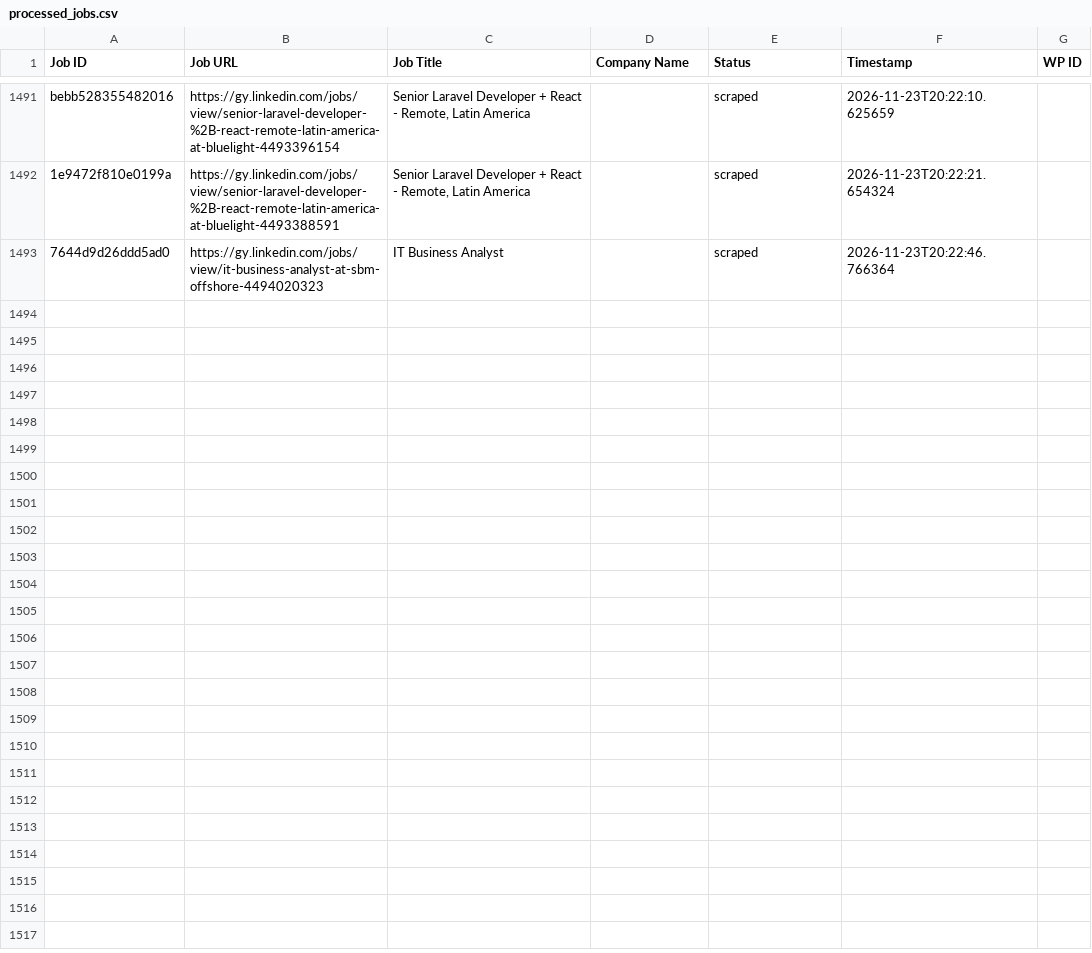
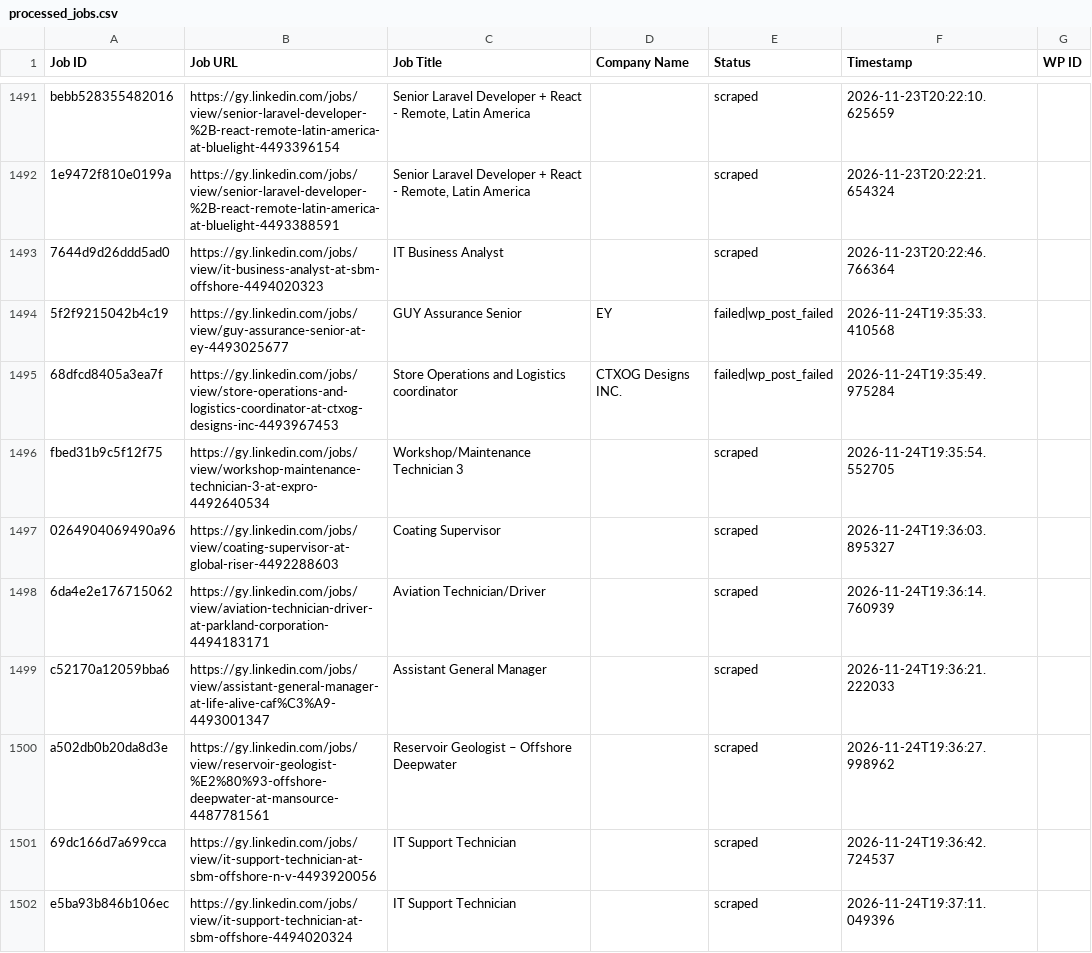
Before and after one commit to mimusdesign/gy, a CSV file: processed_jobs.csv, drawn as a sheet; only a part is shown, gaps mark what is left out; the diff names each change by its address in the sheet, - before the commit and + after, or states it on an @@ line.

```diff
--- a/processed_jobs.csv
+++ b/processed_jobs.csv
+row 1494: 5f2f9215042b4c19 | https://gy.linkedin.com/jobs/view/guy-assurance-senior-at-ey-4493025677 | GUY Assurance Senior | EY | failed|wp_post_failed | 2026-11-24T19:35:33.410568
+row 1495: 68dfcd8405a3ea7f | https://gy.linkedin.com/jobs/view/store-operations-and-logistics-coordinator-at-ctxog-designs-inc-4493967453 | Store Operations and Logistics coordinator | CTXOG Designs INC. | failed|wp_post_failed | 2026-11-24T19:35:49.975284
+row 1496: fbed31b9c5f12f75 | https://gy.linkedin.com/jobs/view/workshop-maintenance-technician-3-at-expro-4492640534 | Workshop/Maintenance Technician 3 |  | scraped | 2026-11-24T19:35:54.552705
+row 1497: 0264904069490a96 | https://gy.linkedin.com/jobs/view/coating-supervisor-at-global-riser-4492288603 | Coating Supervisor |  | scraped | 2026-11-24T19:36:03.895327
+row 1498: 6da4e2e176715062 | https://gy.linkedin.com/jobs/view/aviation-technician-driver-at-parkland-corporation-4494183171 | Aviation Technician/Driver |  | scraped | 2026-11-24T19:36:14.760939
+row 1499: c52170a12059bba6 | https://gy.linkedin.com/jobs/view/assistant-general-manager-at-life-alive-caf%C3%A9-4493001347 | Assistant General Manager |  | scraped | 2026-11-24T19:36:21.222033
+row 1500: a502db0b20da8d3e | https://gy.linkedin.com/jobs/view/reservoir-geologist-%E2%80%93-offshore-deepwater-at-mansource-4487781561 | Reservoir Geologist – Offshore Deepwater |  | scraped | 2026-11-24T19:36:27.998962
+row 1501: 69dc166d7a699cca | https://gy.linkedin.com/jobs/view/it-support-technician-at-sbm-offshore-n-v-4493920056 | IT Support Technician |  | scraped | 2026-11-24T19:36:42.724537
+row 1502: e5ba93b846b106ec | https://gy.linkedin.com/jobs/view/it-support-technician-at-sbm-offshore-4494020324 | IT Support Technician |  | scraped | 2026-11-24T19:37:11.049396
```
